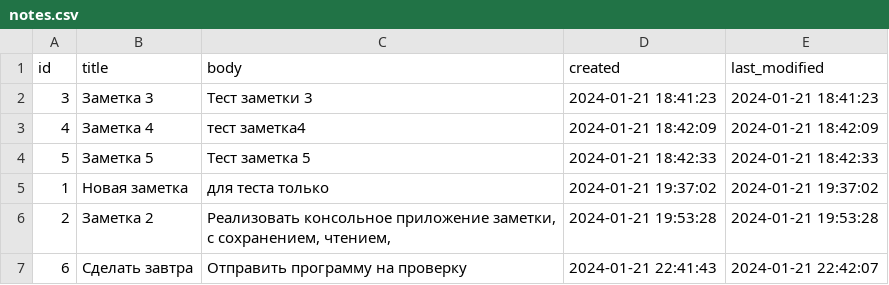
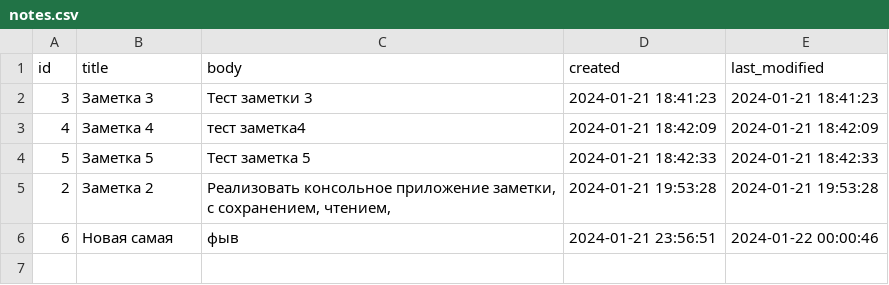
Before and after one commit to AndreySosimovich/Subtotal, a CSV file: notes.csv, drawn as a sheet.

Commit message:
Edit main.py

```diff
--- a/notes.csv
+++ b/notes.csv
@@ -4,4 +4,3 @@ id;title;body;created;last_modified
 5;Заметка 5;Тест заметка 5;2024-01-21 18:42:33;2024-01-21 18:42:33
-1;Новая заметка ;для теста только;2024-01-21 19:37:02;2024-01-21 19:37:02
 2;Заметка 2;Реализовать консольное приложение заметки, с сохранением, чтением,;2024-01-21 19:53:28;2024-01-21 19:53:28
-6;Сделать завтра;Отправить программу на проверку;2024-01-21 22:41:43;2024-01-21 22:42:07
+6;Новая самая;фыв;2024-01-21 23:56:51;2024-01-22 00:00:46
```
